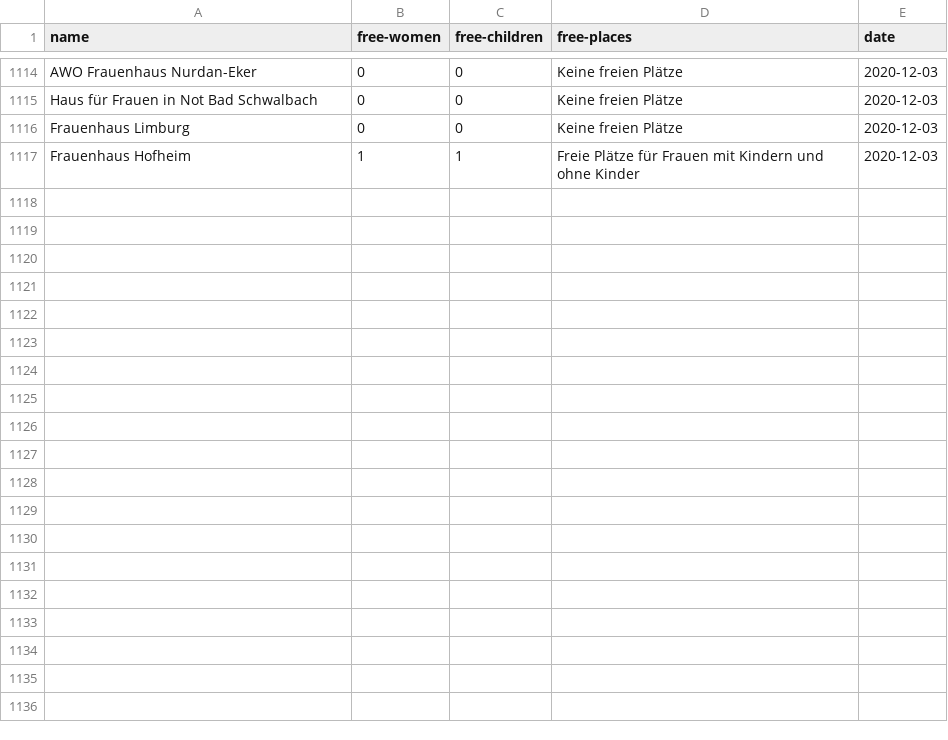
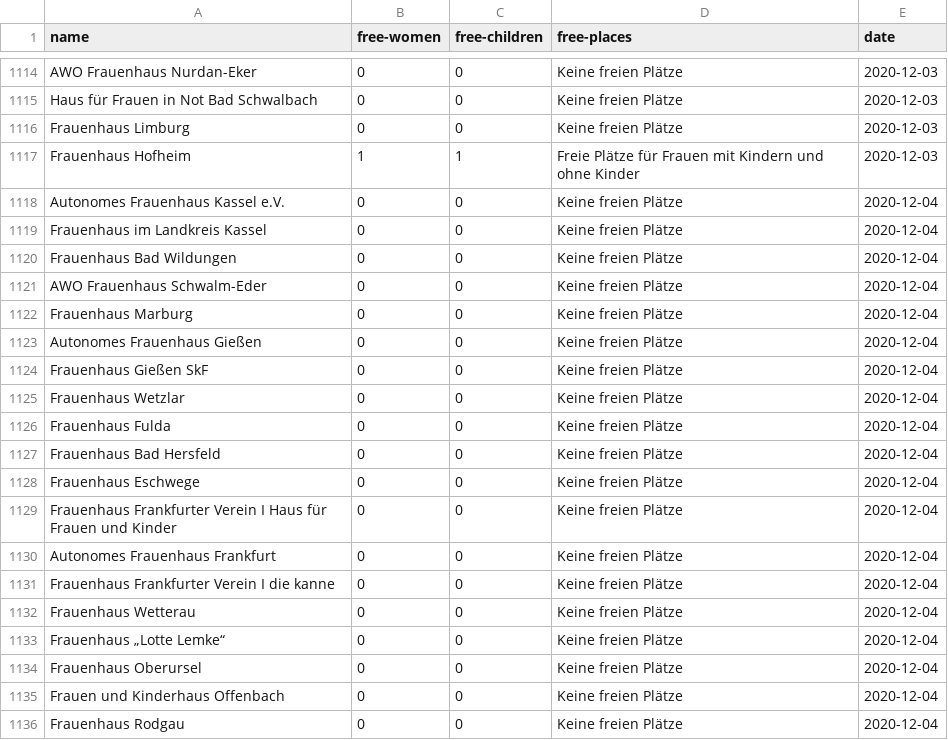
Before and after one commit to maxdonheiser/stoplight-scraper, a CSV file: data/he.csv, drawn as a sheet; only a part is shown, gaps mark what is left out; the diff covers the shown part only.

```diff
--- a/data/he.csv
+++ b/data/he.csv
@@ -1117 +1117,20 @@ Frauenhaus Limburg,0,0,Keine freien Plätze,2020-12-03
 Frauenhaus Hofheim,1,1,Freie Plätze für Frauen mit Kindern und ohne Kinder,2020-12-03
+Autonomes Frauenhaus Kassel e.V.,0,0,Keine freien Plätze,2020-12-04
+Frauenhaus im Landkreis Kassel,0,0,Keine freien Plätze,2020-12-04
+Frauenhaus Bad Wildungen,0,0,Keine freien Plätze,2020-12-04
+AWO Frauenhaus Schwalm-Eder,0,0,Keine freien Plätze,2020-12-04
+Frauenhaus Marburg,0,0,Keine freien Plätze,2020-12-04
+Autonomes Frauenhaus Gießen,0,0,Keine freien Plätze,2020-12-04
+Frauenhaus Gießen SkF,0,0,Keine freien Plätze,2020-12-04
+Frauenhaus Wetzlar,0,0,Keine freien Plätze,2020-12-04
+Frauenhaus Fulda,0,0,Keine freien Plätze,2020-12-04
+Frauenhaus Bad Hersfeld,0,0,Keine freien Plätze,2020-12-04
+Frauenhaus Eschwege,0,0,Keine freien Plätze,2020-12-04
+Frauenhaus Frankfurter Verein I Haus für Frauen und Kinder,0,0,Keine freien Plätze,2020-12-04
+Autonomes Frauenhaus Frankfurt,0,0,Keine freien Plätze,2020-12-04
+Frauenhaus Frankfurter Verein I die kanne,0,0,Keine freien Plätze,2020-12-04
+Frauenhaus Wetterau,0,0,Keine freien Plätze,2020-12-04
+Frauenhaus „Lotte Lemke“,0,0,Keine freien Plätze,2020-12-04
+Frauenhaus Oberursel,0,0,Keine freien Plätze,2020-12-04
+Frauen und Kinderhaus Offenbach,0,0,Keine freien Plätze,2020-12-04
+Frauenhaus Rodgau,0,0,Keine freien Plätze,2020-12-04
```
Also changed, not shown: 12 added rows elsewhere in this file, data/mv.csv, data/nrw.csv.
